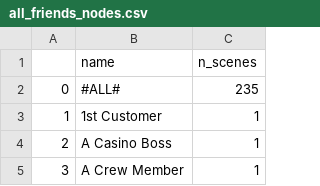
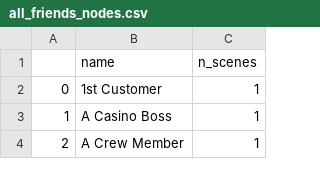
Before and after one commit to Minyall/sc207_290_public, a CSV file: data/all_friends_nodes.csv, drawn as a sheet; only a part is shown; removed rows and columns are numbered as before the commit, all else as after; the diff names each change by its address in the sheet, - before the commit and + after, or states it on an @@ line.

```diff
--- a/data/all_friends_nodes.csv
+++ b/data/all_friends_nodes.csv
-row 2: 0 | #ALL# | 235
@@ column A renumbered from row 2 down @@
```
Also changed, not shown: data/all_friends_edges.csv.
